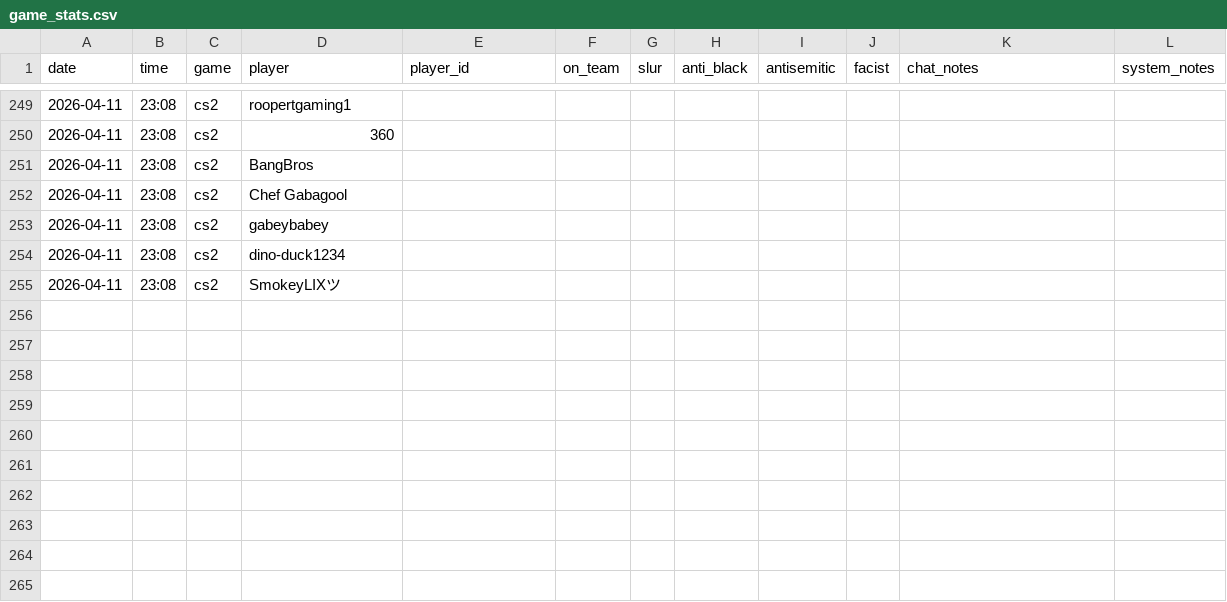
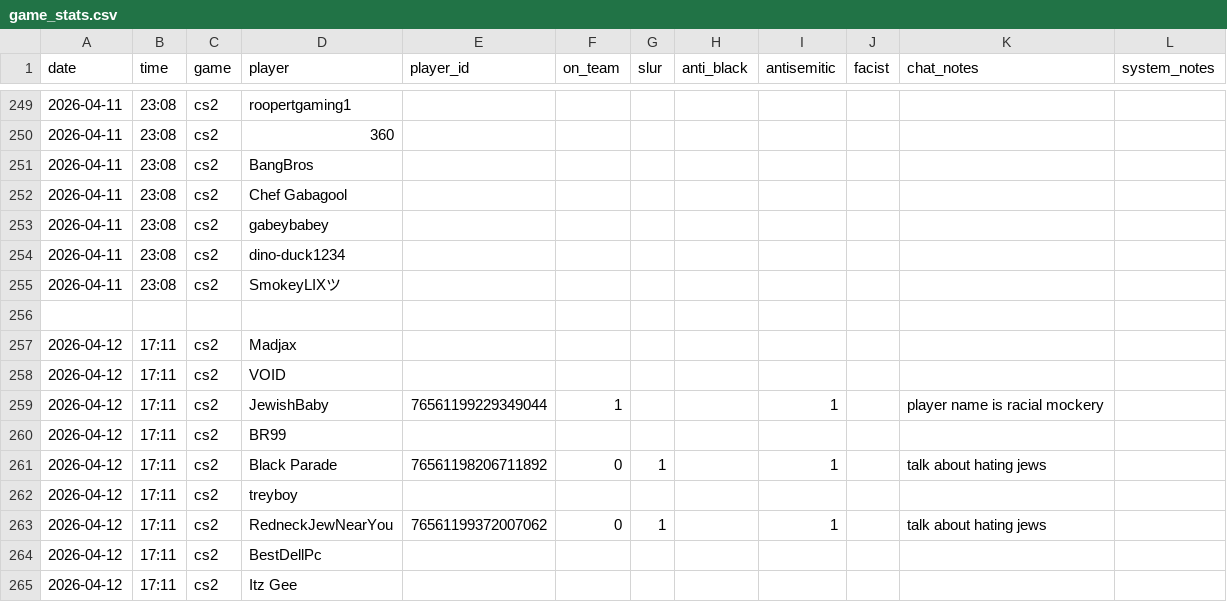
Before and after one commit to jjame21/free-speech-warios, a CSV file: game_stats.csv, drawn as a sheet; only a part is shown, gaps mark what is left out.

Commit message:
📦 +game

```diff
--- a/game_stats.csv
+++ b/game_stats.csv
@@ -255 +255,11 @@ date,time,game,player,player_id,on_team,slur,anti_black,antisemitic,facist,chat_
 2026-04-11,23:08,cs2,"SmokeyLIXツ",,,,,,,,,
+,,,,,,,,,,,,
+2026-04-12,17:11,cs2,"Madjax",,,,,,,,,
+2026-04-12,17:11,cs2,"VOID",,,,,,,,,
+2026-04-12,17:11,cs2,"JewishBaby",76561199229349044,1,,,1,,"player name is racial mockery",,
+2026-04-12,17:11,cs2,"BR99",,,,,,,,,
+2026-04-12,17:11,cs2,"Black Parade",76561198206711892,0,1,,1,,"talk about hating jews",,
+2026-04-12,17:11,cs2,"treyboy",,,,,,,,,
+2026-04-12,17:11,cs2,"RedneckJewNearYou",76561199372007062,0,1,,1,,"talk about hating jews",,
+2026-04-12,17:11,cs2,"BestDellPc",,,,,,,,,
+2026-04-12,17:11,cs2,"Itz Gee",,,,,,,,,
```
